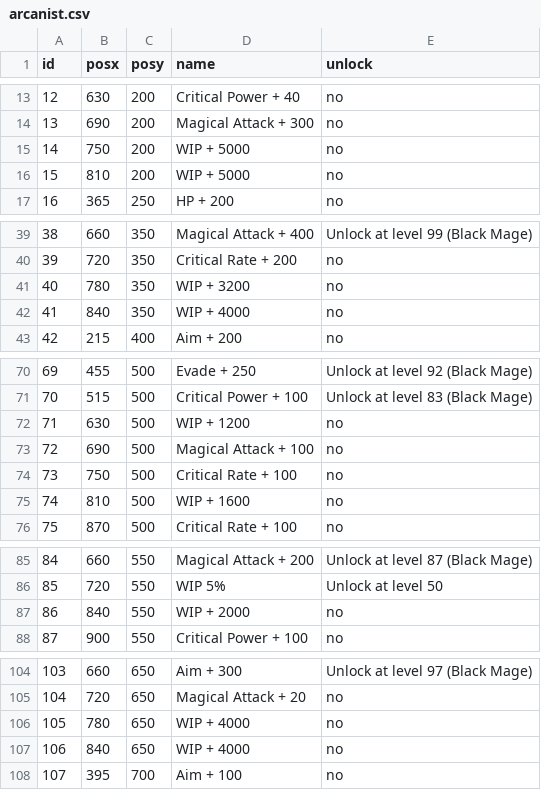
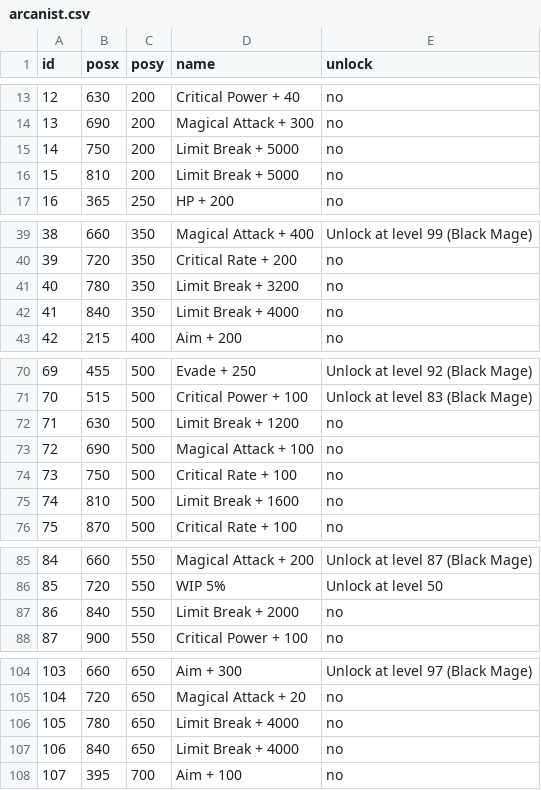
Before and after one commit to Spikan26/BDFE-SkillTree, a CSV file: csv/arcanist.csv, drawn as a sheet; only a part is shown, gaps mark what is left out.

Commit message:
Update arcanist.csv

```diff
--- a/csv/arcanist.csv
+++ b/csv/arcanist.csv
@@ -14,4 +14,4 @@ id,posx,posy,name,unlock
 13,690,200,Magical Attack + 300,no
-14,750,200,WIP + 5000,no
-15,810,200,WIP + 5000,no
+14,750,200,Limit Break + 5000,no
+15,810,200,Limit Break + 5000,no
 16,365,250,HP + 200,no
@@ -40,4 +40,4 @@ id,posx,posy,name,unlock
 39,720,350,Critical Rate + 200,no
-40,780,350,WIP + 3200,no
-41,840,350,WIP + 4000,no
+40,780,350,Limit Break + 3200,no
+41,840,350,Limit Break + 4000,no
 42,215,400,Aim + 200,no
@@ -71,6 +71,6 @@ id,posx,posy,name,unlock
 70,515,500,Critical Power + 100,Unlock at level 83 (Black Mage)
-71,630,500,WIP + 1200,no
+71,630,500,Limit Break + 1200,no
 72,690,500,Magical Attack + 100,no
 73,750,500,Critical Rate + 100,no
-74,810,500,WIP + 1600,no
+74,810,500,Limit Break + 1600,no
 75,870,500,Critical Rate + 100,no
@@ -86,3 +86,3 @@ id,posx,posy,name,unlock
 85,720,550,WIP 5%,Unlock at level 50
-86,840,550,WIP + 2000,no
+86,840,550,Limit Break + 2000,no
 87,900,550,Critical Power + 100,no
@@ -105,4 +105,4 @@ id,posx,posy,name,unlock
 104,720,650,Magical Attack + 20,no
-105,780,650,WIP + 4000,no
-106,840,650,WIP + 4000,no
+105,780,650,Limit Break + 4000,no
+106,840,650,Limit Break + 4000,no
 107,395,700,Aim + 100,no
```
